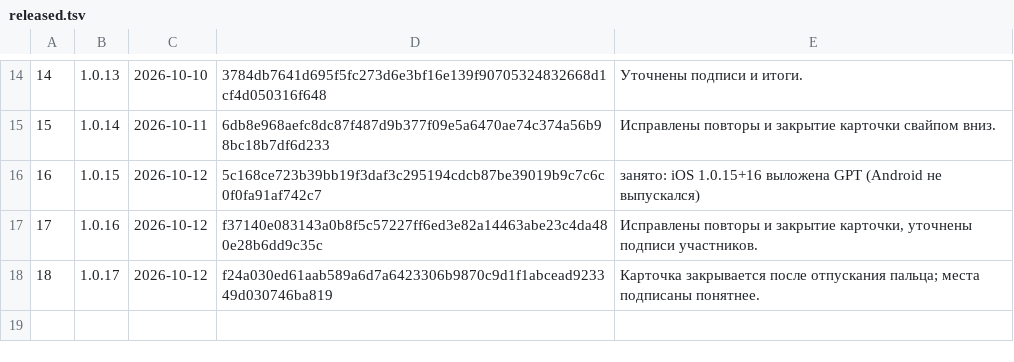
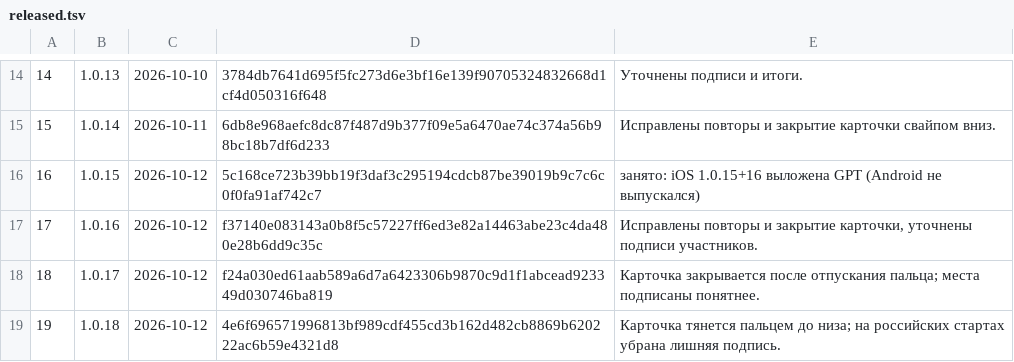
Before and after one commit to xFurya/Starty, a TSV file: tools/released.tsv, drawn as a sheet; only a part is shown, gaps mark what is left out.

```diff
--- a/tools/released.tsv
+++ b/tools/released.tsv
@@ -18 +18,2 @@
 18	1.0.17	2026-10-12	f24a030ed61aab589a6d7a6423306b9870c9d1f1abcead923349d030746ba819	Карточка закрывается после отпускания пальца; места подписаны понятнее.
+19	1.0.18	2026-10-12	4e6f696571996813bf989cdf455cd3b162d482cb8869b620222ac6b59e4321d8	Карточка тянется пальцем до низа; на российских стартах убрана лишняя подпись.
```
Also changed, not shown: 5 other files.
